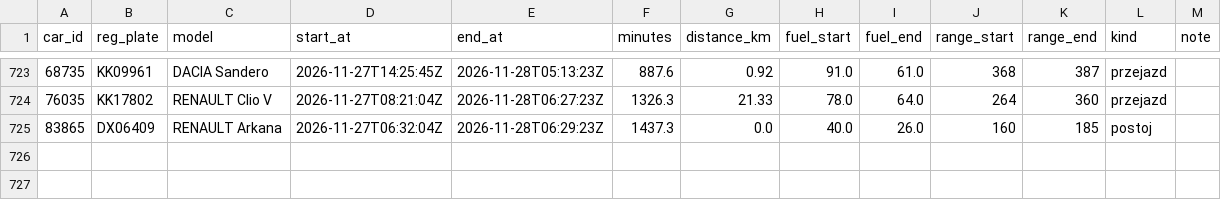
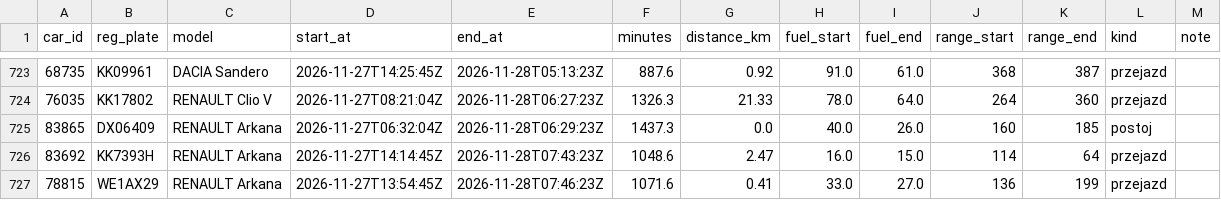
Before and after one commit to szymonslazak-rgb/traficar-warszawa, a CSV file: data/trips/2026-11-27.csv, drawn as a sheet; only a part is shown, gaps mark what is left out; the diff names each change by its address in the sheet, - before the commit and + after, or states it on an @@ line.

```diff
--- a/data/trips/2026-11-27.csv
+++ b/data/trips/2026-11-27.csv
+row 726: 83692 | KK7393H | RENAULT Arkana | 2026-11-27T14:14:45Z | 2026-11-28T07:43:23Z | 1048.6 | 2.47 | 16.0 | 15.0 | 114 | 64 | przejazd
+row 727: 78815 | WE1AX29 | RENAULT Arkana | 2026-11-27T13:54:45Z | 2026-11-28T07:46:23Z | 1071.6 | 0.41 | 33.0 | 27.0 | 136 | 199 | przejazd
```
Also changed, not shown: data/reads/2026-11-28.csv, data/trips/2026-11-28.csv, 5 other files.
